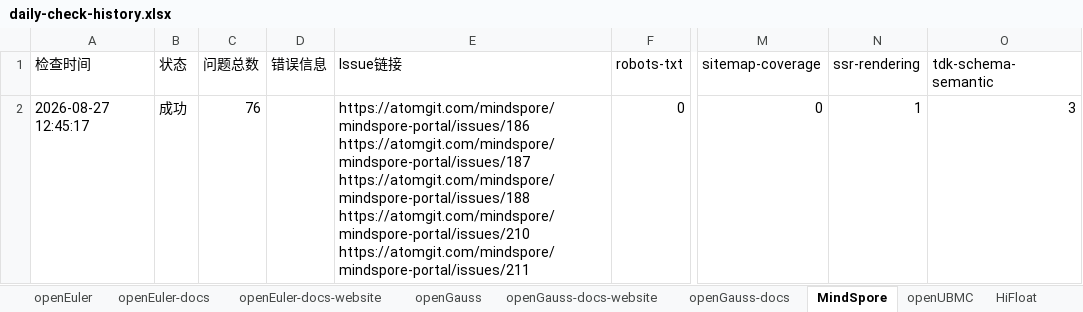
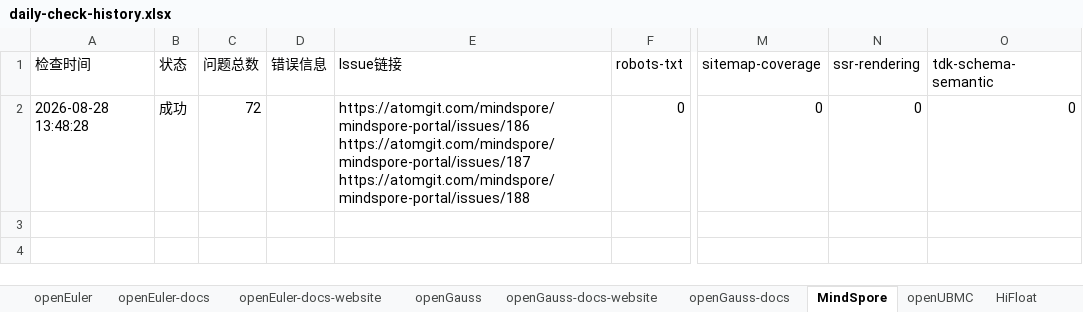
Before and after one commit to opensourceways/daily-check-workflow, an Excel workbook: daily-check-history.xlsx, sheet MindSpore, drawn as a sheet; only a part is shown, gaps mark what is left out; values as stored, in another font and other column widths than the file's, no borders; ↵ is a line break in a cell; the diff names each change by its address in the sheet, - before the commit and + after, or states it on an @@ line.

```diff
--- a/daily-check-history.xlsx (sheet MindSpore)
+++ b/daily-check-history.xlsx (sheet MindSpore)
-A2 (检查时间): 2026-08-27 12:45:17
+A2 (检查时间): 2026-08-28 13:48:28
-C2 (问题总数): 76
+C2 (问题总数): 72
-E2 (Issue链接): …https://atomgit.com/mindspore/mindspore-portal/issues/187 ↵ https://atomgit.com/mindspore/mindspore-portal/issues/188 ↵ https://atomgit.com/mindspore/mindspore-portal/issues/210 ↵ https://atomgit.com/mindspore/mindspore-portal/issues/211
+E2 (Issue链接): …https://atomgit.com/mindspore/mindspore-portal/issues/187 ↵ https://atomgit.com/mindspore/mindspore-portal/issues/188
-N2 (ssr-rendering): 1
+N2 (ssr-rendering): 0
-O2 (tdk-schema-semantic): 3
+O2 (tdk-schema-semantic): 0
```
Also changed, not shown: sheet openGauss, sheet HiFloat, sheet openEuler, sheet openEuler-docs, sheet openEuler-docs-website, sheet openGauss-docs-website, 2 more sheets.
